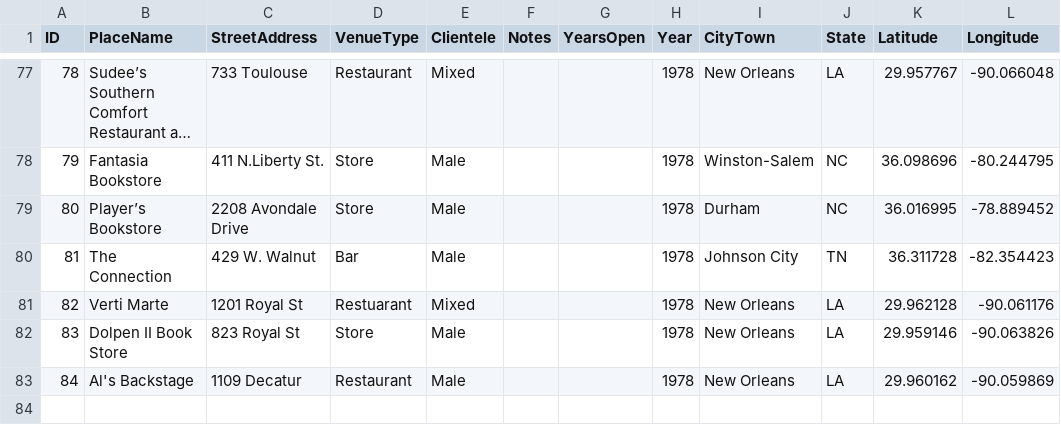
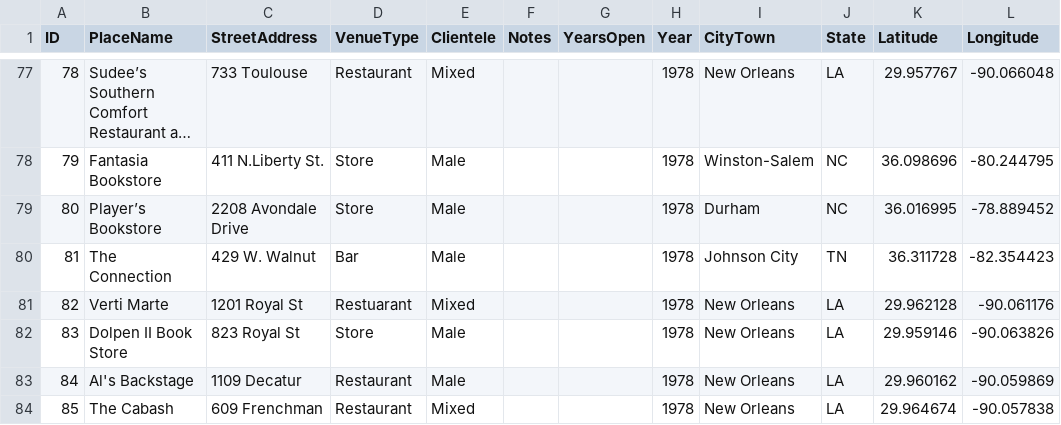
Before and after one commit to lk-345/Queer-Worldmaking, a CSV file: GeocodedDataset/Dataset_1978.csv, drawn as a sheet; only a part is shown, gaps mark what is left out; long unchanged cells end in …; the diff names each change by its address in the sheet, - before the commit and + after, or states it on an @@ line.

Commit message:
Update Dataset_1978.csv

```diff
--- a/GeocodedDataset/Dataset_1978.csv
+++ b/GeocodedDataset/Dataset_1978.csv
+row 84: 85 | The Cabash | 609 Frenchman | Restaurant | Mixed |  |  | 1978 | New Orleans | LA | 29.964674 | -90.057838
```
